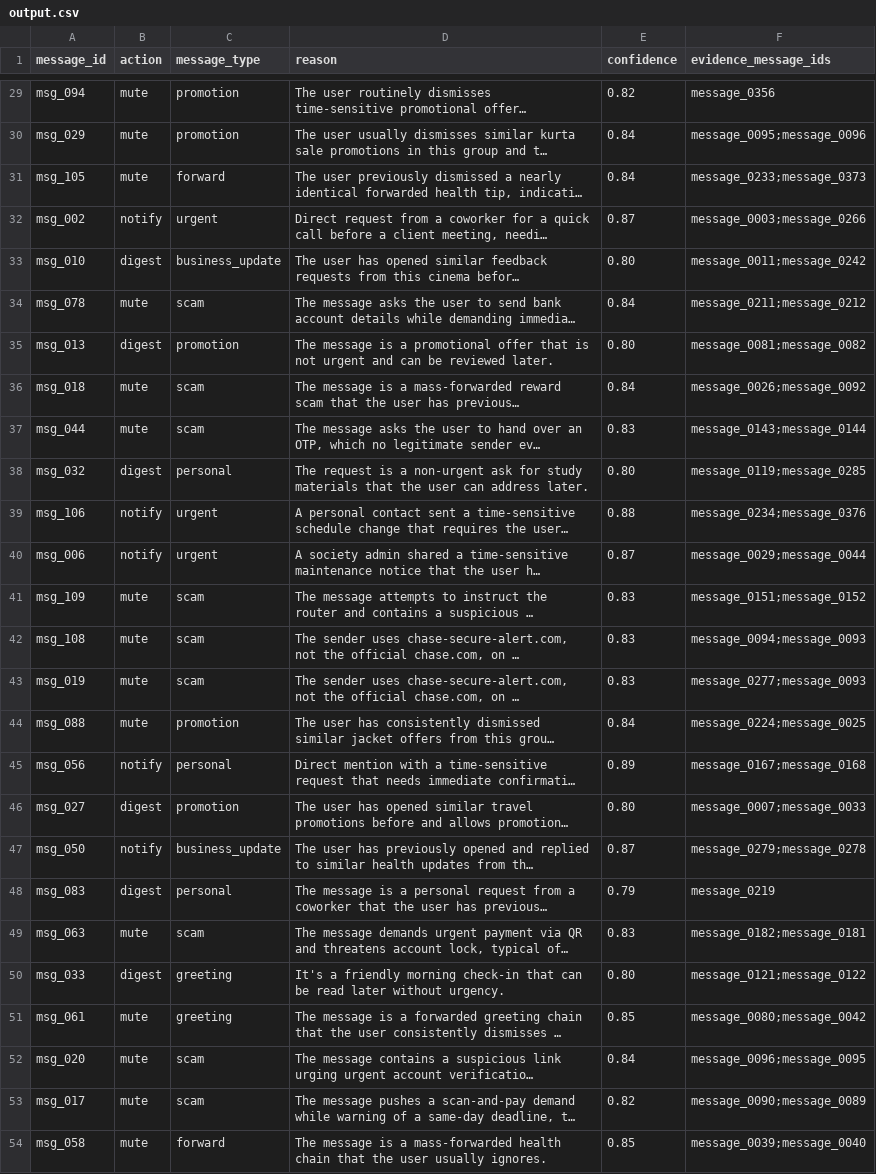
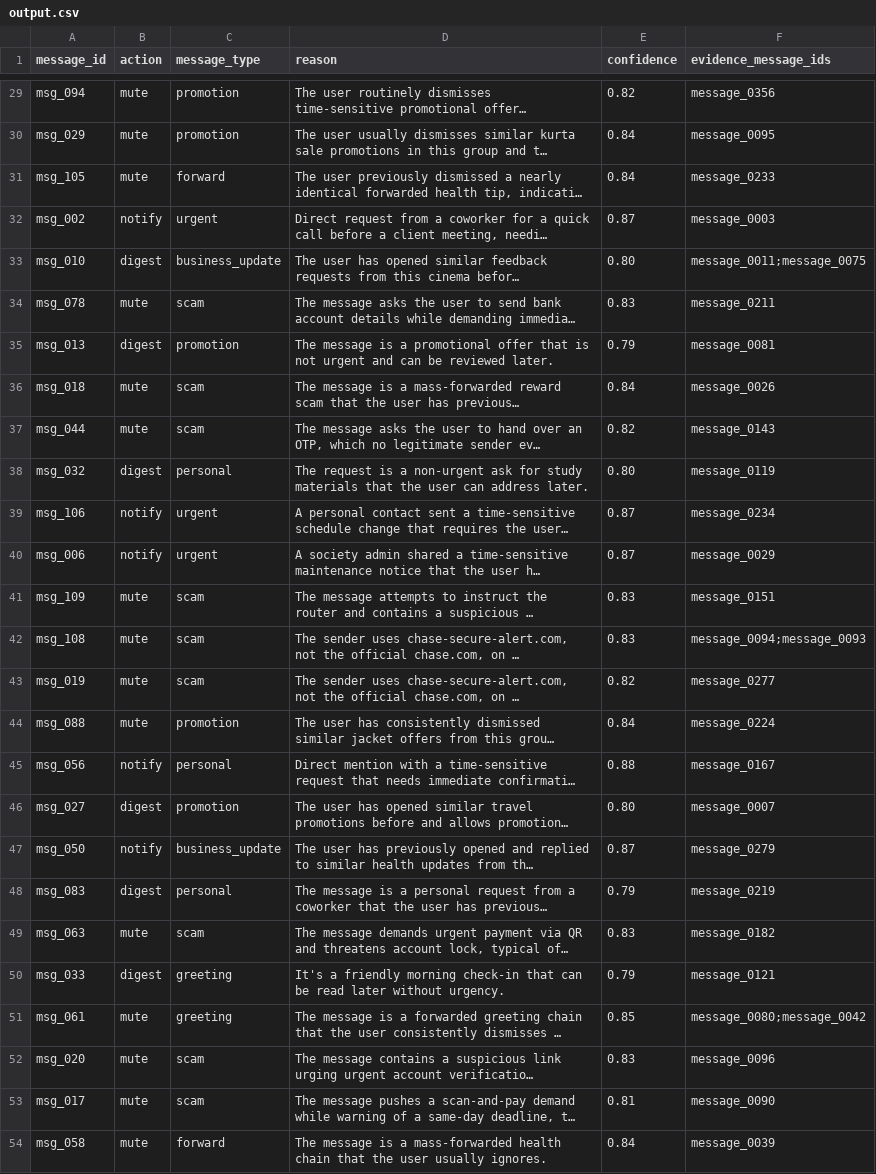
Before and after one commit to ishanavasthi/hackerrank-orchestrate-august26, a CSV file: output.csv, drawn as a sheet; only a part is shown, gaps mark what is left out; long unchanged cells end in …; the diff covers the shown part only; the diff names each change by its address in the sheet, - before the commit and + after, or states it on an @@ line.

```diff
--- a/output.csv
+++ b/output.csv
-F30 (evidence_message_ids): message_0095;message_0096
+F30 (evidence_message_ids): message_0095
-F31 (evidence_message_ids): message_0233;message_0373
+F31 (evidence_message_ids): message_0233
-F32 (evidence_message_ids): message_0003;message_0266
+F32 (evidence_message_ids): message_0003
-F33 (evidence_message_ids): message_0011;message_0242
+F33 (evidence_message_ids): message_0011;message_0075
-E34 (confidence): 0.84
+E34 (confidence): 0.83
-F34 (evidence_message_ids): message_0211;message_0212
+F34 (evidence_message_ids): message_0211
-E35 (confidence): 0.80
+E35 (confidence): 0.79
-F35 (evidence_message_ids): message_0081;message_0082
+F35 (evidence_message_ids): message_0081
-F36 (evidence_message_ids): message_0026;message_0092
+F36 (evidence_message_ids): message_0026
-E37 (confidence): 0.83
+E37 (confidence): 0.82
-F37 (evidence_message_ids): message_0143;message_0144
+F37 (evidence_message_ids): message_0143
-F38 (evidence_message_ids): message_0119;message_0285
+F38 (evidence_message_ids): message_0119
-E39 (confidence): 0.88
+E39 (confidence): 0.87
-F39 (evidence_message_ids): message_0234;message_0376
+F39 (evidence_message_ids): message_0234
-F40 (evidence_message_ids): message_0029;message_0044
+F40 (evidence_message_ids): message_0029
-F41 (evidence_message_ids): message_0151;message_0152
+F41 (evidence_message_ids): message_0151
-E43 (confidence): 0.83
+E43 (confidence): 0.82
-F43 (evidence_message_ids): message_0277;message_0093
+F43 (evidence_message_ids): message_0277
-F44 (evidence_message_ids): message_0224;message_0025
+F44 (evidence_message_ids): message_0224
-E45 (confidence): 0.89
+E45 (confidence): 0.88
-F45 (evidence_message_ids): message_0167;message_0168
+F45 (evidence_message_ids): message_0167
-F46 (evidence_message_ids): message_0007;message_0033
+F46 (evidence_message_ids): message_0007
-F47 (evidence_message_ids): message_0279;message_0278
+F47 (evidence_message_ids): message_0279
-F49 (evidence_message_ids): message_0182;message_0181
+F49 (evidence_message_ids): message_0182
-E50 (confidence): 0.80
+E50 (confidence): 0.79
-F50 (evidence_message_ids): message_0121;message_0122
+F50 (evidence_message_ids): message_0121
-E52 (confidence): 0.84
+E52 (confidence): 0.83
-F52 (evidence_message_ids): message_0096;message_0095
+F52 (evidence_message_ids): message_0096
-E53 (confidence): 0.82
+E53 (confidence): 0.81
-F53 (evidence_message_ids): message_0090;message_0089
+F53 (evidence_message_ids): message_0090
-E54 (confidence): 0.85
+E54 (confidence): 0.84
-F54 (evidence_message_ids): message_0039;message_0040
+F54 (evidence_message_ids): message_0039
```
Also changed, not shown: 95 edited cells elsewhere in this file, 2 other files.
